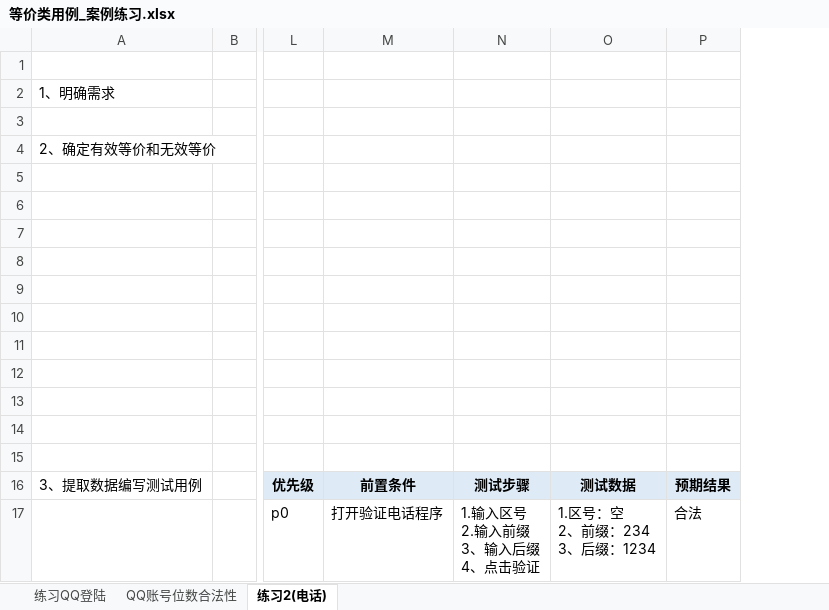
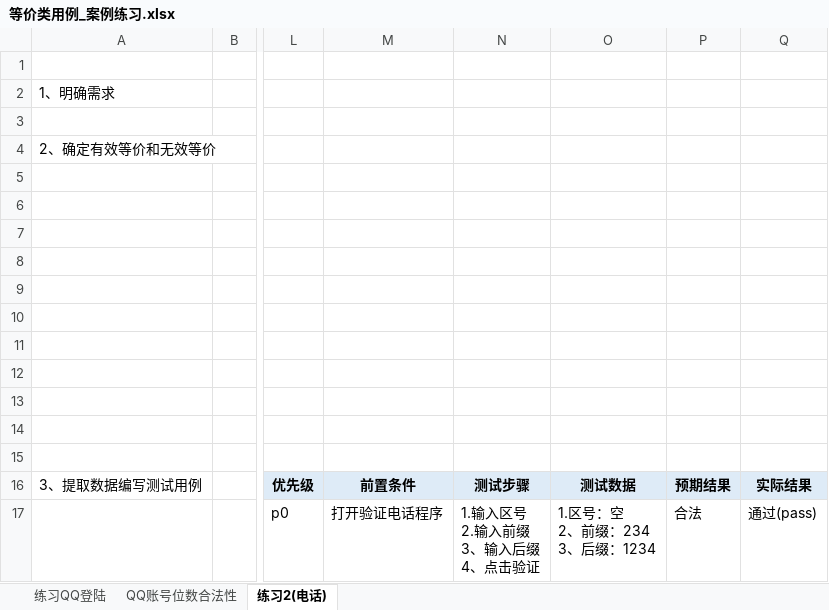
Before and after one commit to linxiaoyuan123/software_test_notes, an Excel workbook: 测试基础/等价类用例_案例练习.xlsx, sheet 练习2(电话), drawn as a sheet; only a part is shown, gaps mark what is left out; values as stored, in another font and other column widths than the file's, no borders; the diff names each change by its address in the sheet, - before the commit and + after, or states it on an @@ line.

```diff
--- a/测试基础/等价类用例_案例练习.xlsx (sheet 练习2(电话))
+++ b/测试基础/等价类用例_案例练习.xlsx (sheet 练习2(电话))
+column Q, rows 16-17: 实际结果 | 通过(pass)
```
Also changed, not shown: sheet QQ账号位数合法性, 测试基础/边界值_案例练习.xlsx, 19 other files.
